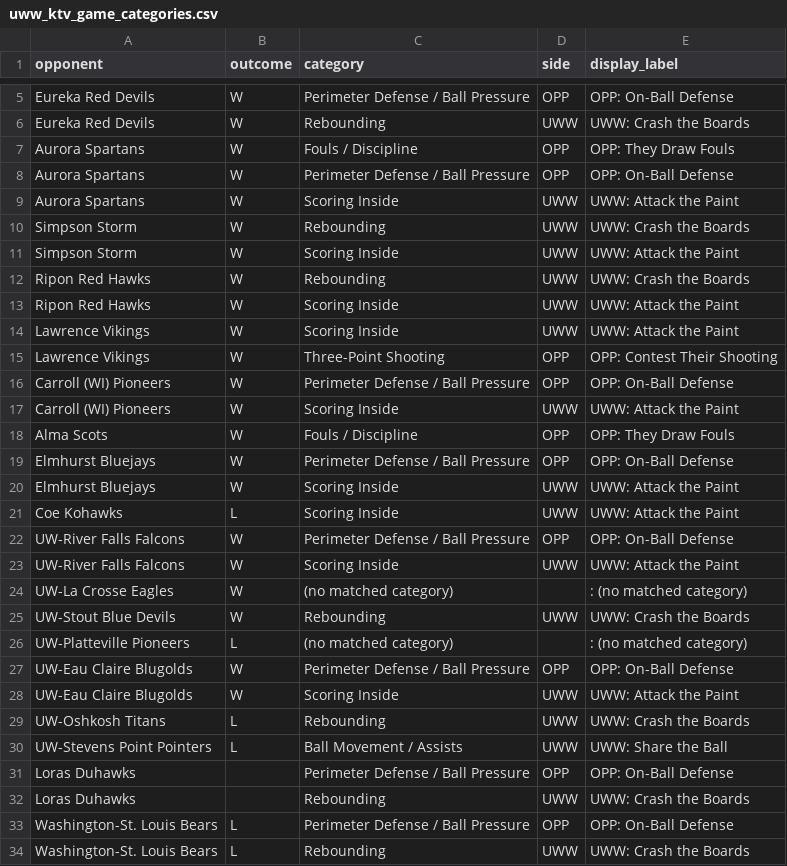
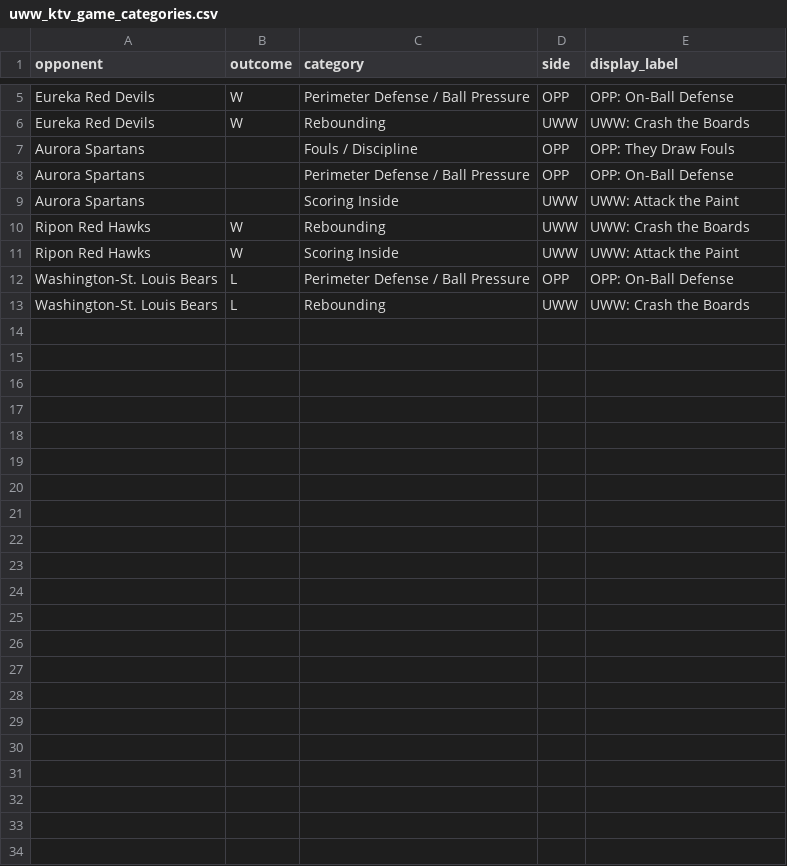
Before and after one commit to fritschcm272/uwwmensbball, a CSV file: data/uww_ktv_game_categories.csv, drawn as a sheet; only a part is shown, gaps mark what is left out.

```diff
--- a/data/uww_ktv_game_categories.csv
+++ b/data/uww_ktv_game_categories.csv
@@ -6,28 +6,7 @@ Eureka Red Devils,W,Perimeter Defense / Ball Pressure,OPP,OPP: On-Ball Defense
 Eureka Red Devils,W,Rebounding,UWW,UWW: Crash the Boards
-Aurora Spartans,W,Fouls / Discipline,OPP,OPP: They Draw Fouls
-Aurora Spartans,W,Perimeter Defense / Ball Pressure,OPP,OPP: On-Ball Defense
-Aurora Spartans,W,Scoring Inside,UWW,UWW: Attack the Paint
-Simpson Storm,W,Rebounding,UWW,UWW: Crash the Boards
-Simpson Storm,W,Scoring Inside,UWW,UWW: Attack the Paint
+Aurora Spartans,,Fouls / Discipline,OPP,OPP: They Draw Fouls
+Aurora Spartans,,Perimeter Defense / Ball Pressure,OPP,OPP: On-Ball Defense
+Aurora Spartans,,Scoring Inside,UWW,UWW: Attack the Paint
 Ripon Red Hawks,W,Rebounding,UWW,UWW: Crash the Boards
 Ripon Red Hawks,W,Scoring Inside,UWW,UWW: Attack the Paint
-Lawrence Vikings,W,Scoring Inside,UWW,UWW: Attack the Paint
-Lawrence Vikings,W,Three-Point Shooting,OPP,OPP: Contest Their Shooting
-Carroll (WI) Pioneers,W,Perimeter Defense / Ball Pressure,OPP,OPP: On-Ball Defense
-Carroll (WI) Pioneers,W,Scoring Inside,UWW,UWW: Attack the Paint
-Alma Scots,W,Fouls / Discipline,OPP,OPP: They Draw Fouls
-Elmhurst Bluejays,W,Perimeter Defense / Ball Pressure,OPP,OPP: On-Ball Defense
-Elmhurst Bluejays,W,Scoring Inside,UWW,UWW: Attack the Paint
-Coe Kohawks,L,Scoring Inside,UWW,UWW: Attack the Paint
-UW-River Falls Falcons,W,Perimeter Defense / Ball Pressure,OPP,OPP: On-Ball Defense
-UW-River Falls Falcons,W,Scoring Inside,UWW,UWW: Attack the Paint
-UW-La Crosse Eagles,W,(no matched category),,: (no matched category)
-UW-Stout Blue Devils,W,Rebounding,UWW,UWW: Crash the Boards
-UW-Platteville Pioneers,L,(no matched category),,: (no matched category)
-UW-Eau Claire Blugolds,W,Perimeter Defense / Ball Pressure,OPP,OPP: On-Ball Defense
-UW-Eau Claire Blugolds,W,Scoring Inside,UWW,UWW: Attack the Paint
-UW-Oshkosh Titans,L,Rebounding,UWW,UWW: Crash the Boards
-UW-Stevens Point Pointers,L,Ball Movement / Assists,UWW,UWW: Share the Ball
-Loras Duhawks,,Perimeter Defense / Ball Pressure,OPP,OPP: On-Ball Defense
-Loras Duhawks,,Rebounding,UWW,UWW: Crash the Boards
 Washington-St. Louis Bears,L,Perimeter Defense / Ball Pressure,OPP,OPP: On-Ball Defense
```
Also changed, not shown: data/uww_coaching_flags.csv, data/uww_opponent_projected_box_score.csv, 31 other files.
